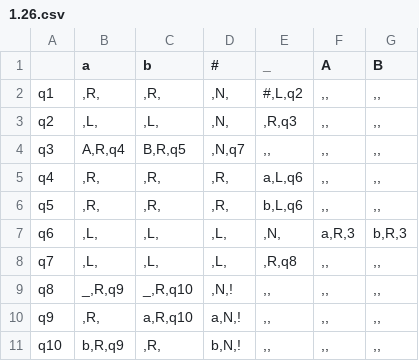
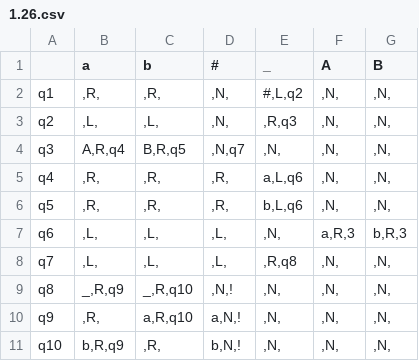
Before and after one commit to Ilya-Petrovich/IT_LR, a CSV file: LR1/1.26.csv, drawn as a sheet.

```diff
--- a/LR1/1.26.csv
+++ b/LR1/1.26.csv
@@ -1,11 +1,11 @@
 ;a;b;#;_;A;B
-q1;,R,;,R,;,N,;#,L,q2;,,;,,
-q2;,L,;,L,;,N,;,R,q3;,,;,,
-q3;A,R,q4;B,R,q5;,N,q7;,,;,,;,,
-q4;,R,;,R,;,R,;a,L,q6;,,;,,
-q5;,R,;,R,;,R,;b,L,q6;,,;,,
+q1;,R,;,R,;,N,;#,L,q2;,N,;,N,
+q2;,L,;,L,;,N,;,R,q3;,N,;,N,
+q3;A,R,q4;B,R,q5;,N,q7;,N,;,N,;,N,
+q4;,R,;,R,;,R,;a,L,q6;,N,;,N,
+q5;,R,;,R,;,R,;b,L,q6;,N,;,N,
 q6;,L,;,L,;,L,;,N,;a,R,3;b,R,3
-q7;,L,;,L,;,L,;,R,q8;,,;,,
-q8;_,R,q9;_,R,q10;,N,!;,,;,,;,,
-q9;,R,;a,R,q10;a,N,!;,,;,,;,,
-q10;b,R,q9;,R,;b,N,!;,,;,,;,,
+q7;,L,;,L,;,L,;,R,q8;,N,;,N,
+q8;_,R,q9;_,R,q10;,N,!;,N,;,N,;,N,
+q9;,R,;a,R,q10;a,N,!;,N,;,N,;,N,
+q10;b,R,q9;,R,;b,N,!;,N,;,N,;,N,
```
Also changed, not shown: 3 other files.
